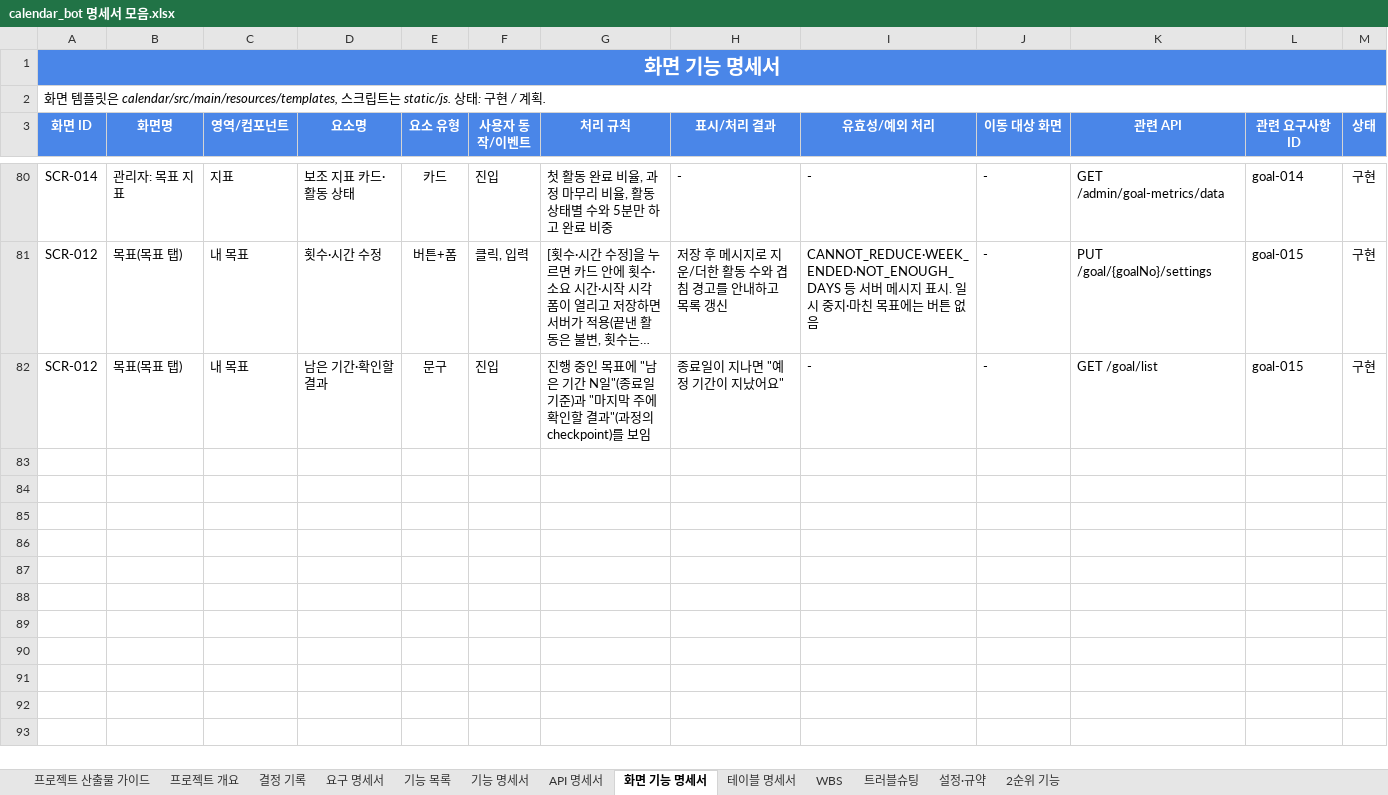
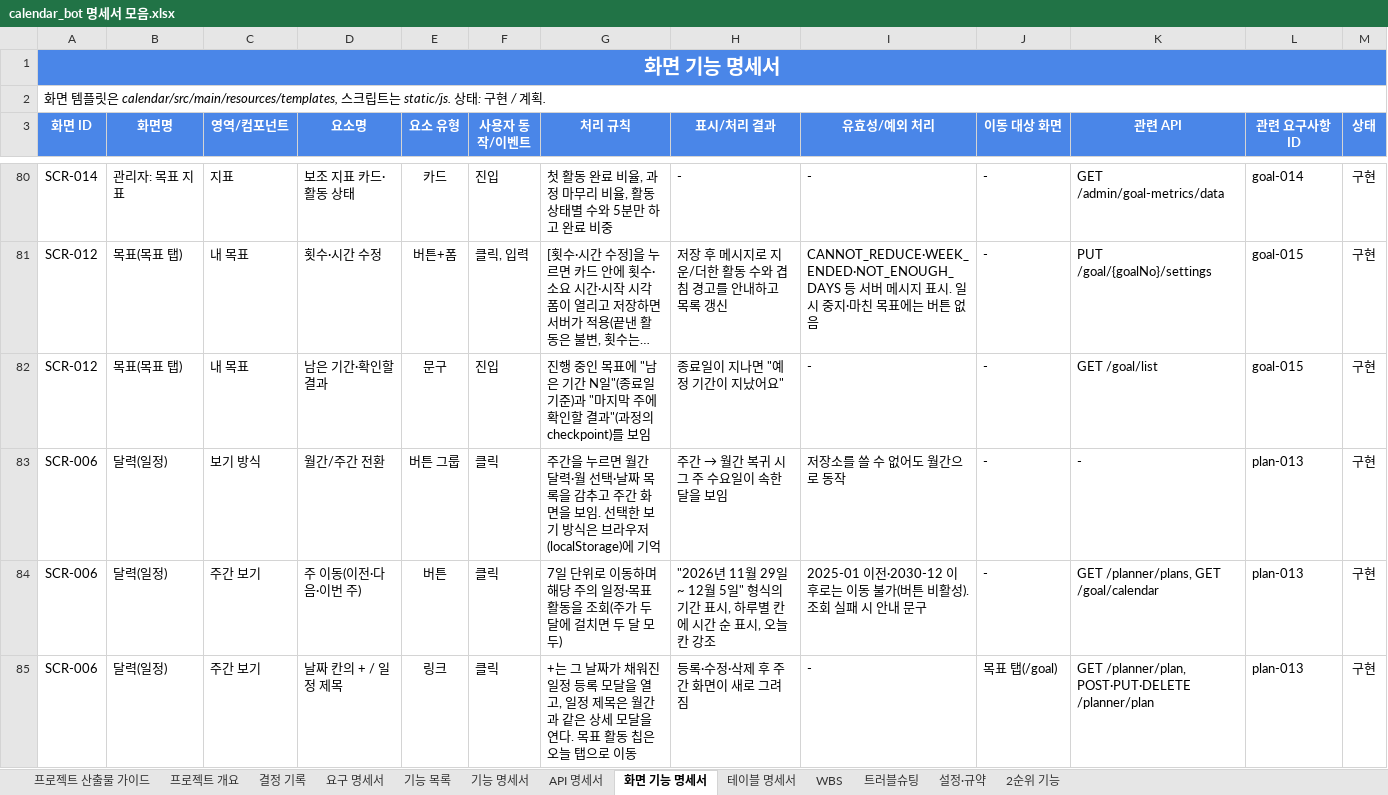
Before and after one commit to ho8566z/nado-ham_word, an Excel workbook: excel_output/calendar_bot 명세서 모음.xlsx, sheet 화면 기능 명세서, drawn as a sheet; only a part is shown, gaps mark what is left out; long unchanged cells end in …; values as stored, in another font and other column widths than the file's, no borders; the diff names each change by its address in the sheet, - before the commit and + after, or states it on an @@ line.

```diff
--- a/excel_output/calendar_bot 명세서 모음.xlsx (sheet 화면 기능 명세서)
+++ b/excel_output/calendar_bot 명세서 모음.xlsx (sheet 화면 기능 명세서)
+row 83: SCR-006 | 달력(일정) | 보기 방식 | 월간/주간 전환 | 버튼 그룹 | 클릭 | 주간을 누르면 월간 달력·월 선택·날짜 목록을 감추고 주간 화면을 보임. 선택한 보기 방식은 브라우저(localStorage)에 기억 | 주간 → 월간 복귀 시 그 주 수요일이 속한 달을 보임 | 저장소를 쓸 수 없어도 월간으로 동작 | - | - | plan-013 | 구현
+row 84: SCR-006 | 달력(일정) | 주간 보기 | 주 이동(이전·다음·이번 주) | 버튼 | 클릭 | 7일 단위로 이동하며 해당 주의 일정·목표 활동을 조회(주가 두 달에 걸치면 두 달 모두) | "2026년 11월 29일 ~ 12월 5일" 형식의 기간 표시, 하루별 칸에 시간 순 표시, 오늘 칸 강조 | 2025-01 이전·2030-12 이후로는 이동 불가(버튼 비활성). 조회 실패 시 안내 문구 | - | GET /planner/plans, GET /goal/calendar | plan-013 | 구현
+row 85: SCR-006 | 달력(일정) | 주간 보기 | 날짜 칸의 + / 일정 제목 | 링크 | 클릭 | +는 그 날짜가 채워진 일정 등록 모달을 열고, 일정 제목은 월간과 같은 상세 모달을 연다. 목표 활동 칩은 오늘 탭으로 이동 | 등록·수정·삭제 후 주간 화면이 새로 그려짐 | - | 목표 탭(/goal) | GET /planner/plan, POST·PUT·DELETE /planner/plan | plan-013 | 구현
```
Also changed, not shown: sheet 기능 목록, sheet 결정 기록, sheet 요구 명세서, sheet WBS.
